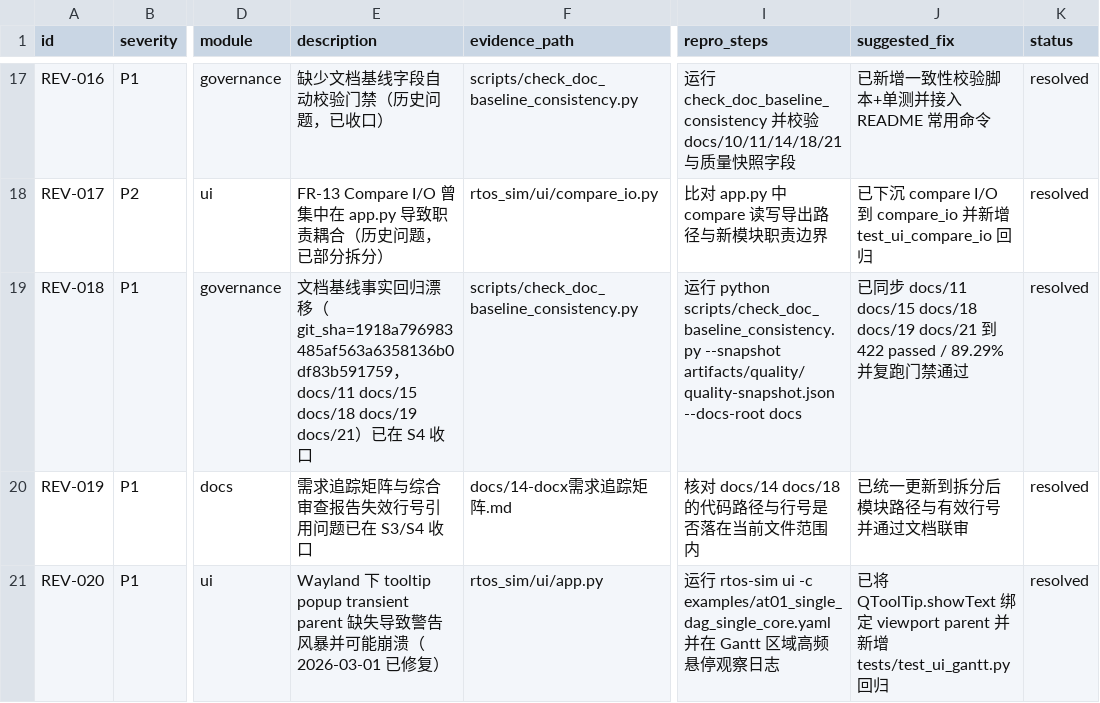
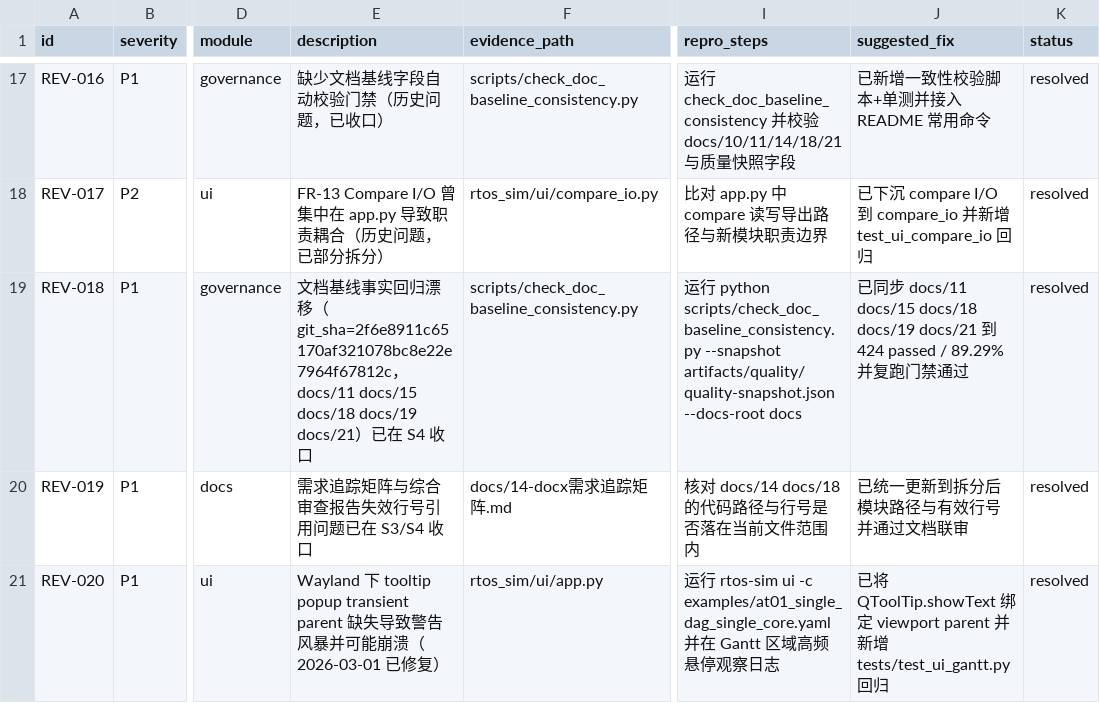
Before and after one commit to laoyu17/shenrengongju, a CSV file: docs/20-审查问题台账.csv, drawn as a sheet; only a part is shown, gaps mark what is left out; the diff names each change by its address in the sheet, - before the commit and + after, or states it on an @@ line.

```diff
--- a/docs/20-审查问题台账.csv
+++ b/docs/20-审查问题台账.csv
-E19 (description): …移（git_sha=1918a796983485af563a6358136b0df83b591759，docs/11…
+E19 (description): …移（git_sha=2f6e8911c65170af321078bc8e22e7964f67812c，docs/11…
-J19 (suggested_fix): …到 422 passed /…
+J19 (suggested_fix): …到 424 passed /…
```
Also changed, not shown: 13 other files.
